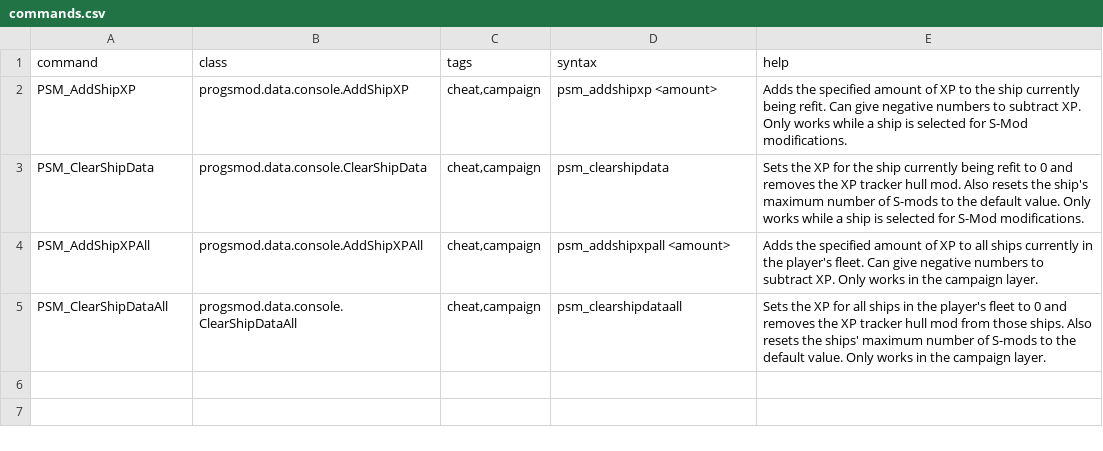
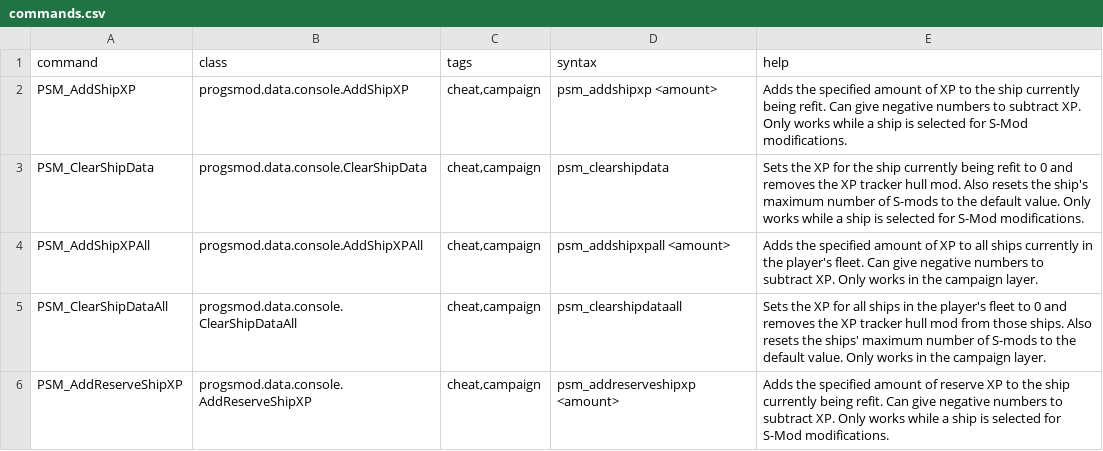
Before and after one commit to qcwxezda/Starsector-Progressive-S-Mods, a CSV file: data/console/commands.csv, drawn as a sheet; the diff names each change by its address in the sheet, - before the commit and + after, or states it on an @@ line.

```diff
--- a/data/console/commands.csv
+++ b/data/console/commands.csv
+row 6: PSM_AddReserveShipXP | progsmod.data.console.AddReserveShipXP | cheat,campaign | psm_addreserveshipxp <amount> | Adds the specified amount of reserve XP to the ship currently being refit. Can give negative numbers to subtract XP. Only works while a ship is selected for S-Mod modifications.
```
Also changed, not shown: data/campaign/rules.csv, 30 other files.
